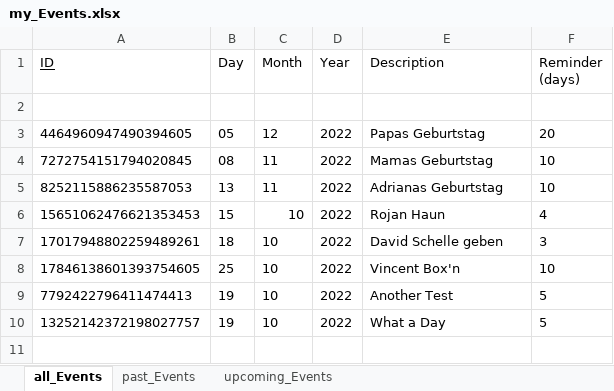
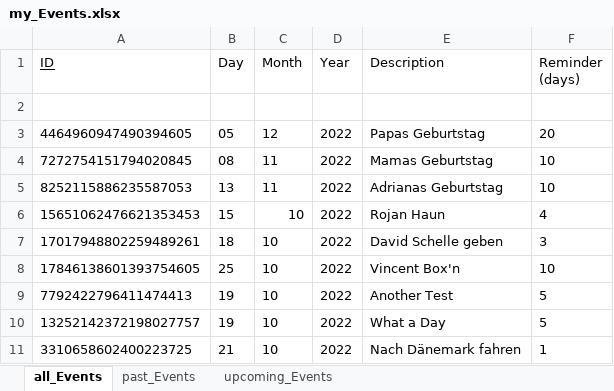
Before and after one commit to DennisB1109/MyPythonCalendar, an Excel workbook: my_Events.xlsx, sheet all_Events, drawn as a sheet; values as stored, in another font and other column widths than the file's, no borders; the diff names each change by its address in the sheet, - before the commit and + after, or states it on an @@ line.

```diff
--- a/my_Events.xlsx (sheet all_Events)
+++ b/my_Events.xlsx (sheet all_Events)
+row 11: 3310658602400223725 | 21 | 10 | 2022 | Nach Dänemark fahren | 1
```
Also changed, not shown: 1 other file.
